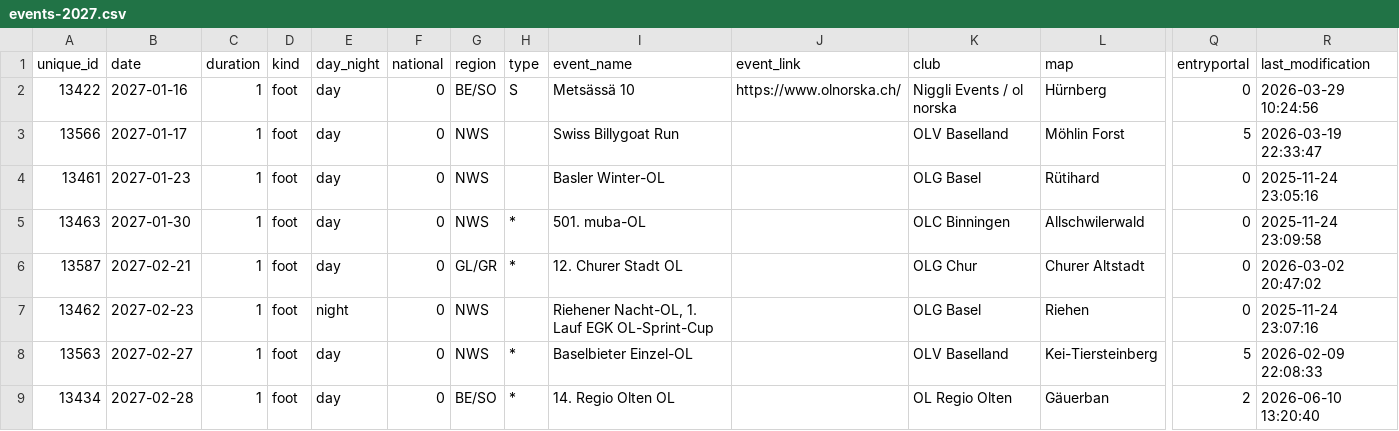
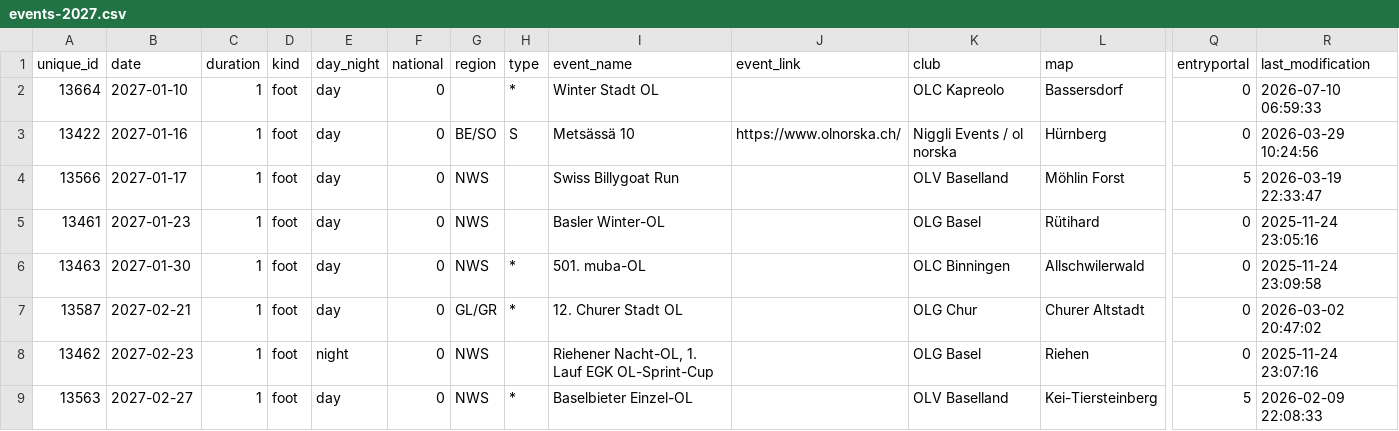
Before and after one commit to fabianHueni/swiss-orienteering-events, a CSV file: public/data/events-2027.csv, drawn as a sheet; only a part is shown, gaps mark what is left out; the shorter side is filled out with more unchanged rows; rows hold the shown columns only; the diff names each change by its address in the sheet, - before the commit and + after, or states it on an @@ line.

```diff
--- a/public/data/events-2027.csv
+++ b/public/data/events-2027.csv
+row 2: 13664 | 2027-01-10 | 1 | foot | day | 0 |  | * | Winter Stadt OL |  | OLC Kapreolo | Bassersdorf | 0 | 2026-07-10 06:59:33
```
